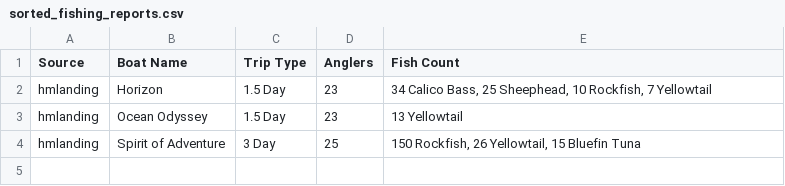
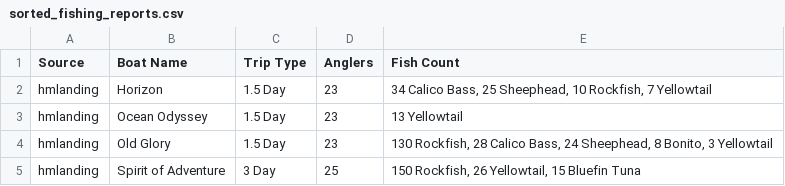
Before and after one commit to hdehaini/Fishing_Reports, a CSV file: database/sorted_fishing_reports.csv, drawn as a sheet.

```diff
--- a/database/sorted_fishing_reports.csv
+++ b/database/sorted_fishing_reports.csv
@@ -3,2 +3,3 @@ hmlanding,Horizon,1.5 Day,23,"34 Calico Bass, 25 Sheephead, 10 Rockfish, 7 Yello
 hmlanding,Ocean Odyssey,1.5 Day,23,13 Yellowtail
+hmlanding,Old Glory,1.5 Day,23,"130 Rockfish, 28 Calico Bass, 24 Sheephead, 8 Bonito, 3 Yellowtail"
 hmlanding,Spirit of Adventure,3 Day,25,"150 Rockfish, 26 Yellowtail, 15 Bluefin Tuna"
```
Also changed, not shown: database/reports_history.csv, 1 other file.
